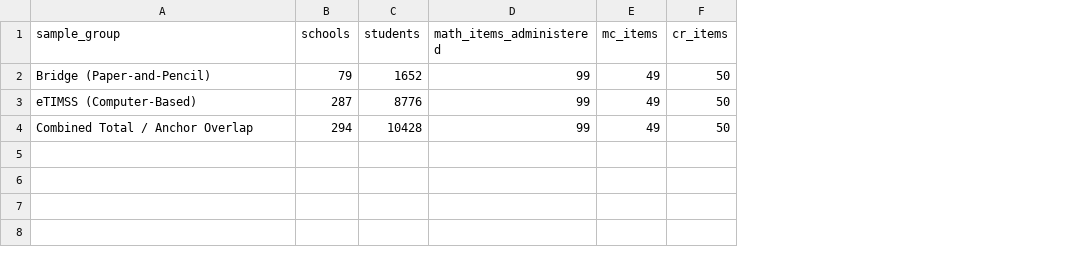
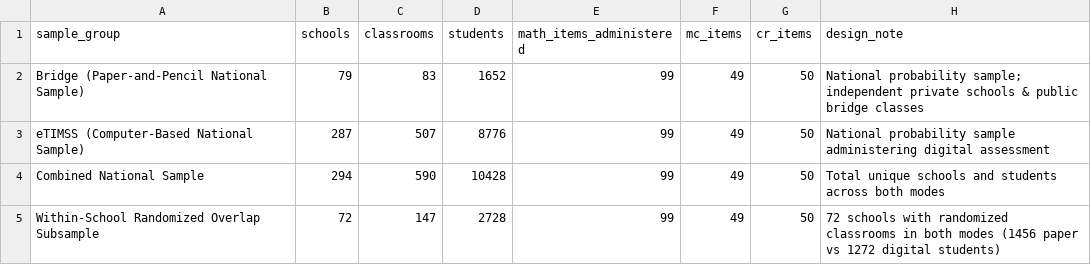
Before and after one commit to admiralorbiter/computational-sketchbook, a CSV file: 2026/2026-10-09-keyboarding-mode-effects/artifacts/tables/table5_timss_2019_sample_accounting.csv, drawn as a sheet; the diff names each change by its address in the sheet, - before the commit and + after, or states it on an @@ line.

```diff
--- a/2026/2026-10-09-keyboarding-mode-effects/artifacts/tables/table5_timss_2019_sample_accounting.csv
+++ b/2026/2026-10-09-keyboarding-mode-effects/artifacts/tables/table5_timss_2019_sample_accounting.csv
+column C (classrooms), rows 2-4: 83 | 507 | 590
+column H (design_note), rows 2-4: National probability sample; independent private schools & public bridge classes | National probability sample administering digital assessment | Total unique schools and students across both modes
-A2 (sample_group): Bridge (Paper-and-Pencil)
+A2 (sample_group): Bridge (Paper-and-Pencil National Sample)
-A3 (sample_group): eTIMSS (Computer-Based)
+A3 (sample_group): eTIMSS (Computer-Based National Sample)
-A4 (sample_group): Combined Total / Anchor Overlap
+A4 (sample_group): Combined National Sample
+row 5: Within-School Randomized Overlap Subsample | 72 | 147 | 2728 | 99 | 49 | 50 | 72 schools with randomized classrooms in both modes (1456 paper vs 1272 digital students)
```
Also changed, not shown: 2026/2026-10-09-keyboarding-mode-effects/artifacts/tables/table6_timss_2019_item_format_contrasts.csv, 2026/2026-10-09-keyboarding-mode-effects/artifacts/tables/table7_timss_2019_domain_decomposition.csv, 21 other files.
